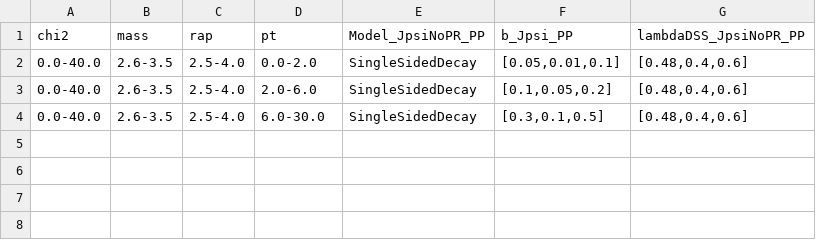
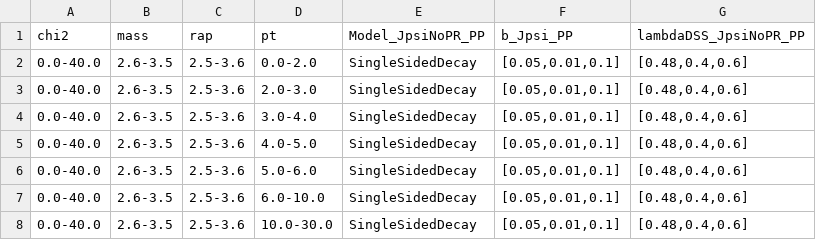
Before and after one commit to mcoquet642/DimuonCADIs, a CSV file: HIN-16-004/Fitter/Input/Test3/InitialParam_CTAU_JPSI_PP.csv, drawn as a sheet.

```diff
--- a/HIN-16-004/Fitter/Input/Test3/InitialParam_CTAU_JPSI_PP.csv
+++ b/HIN-16-004/Fitter/Input/Test3/InitialParam_CTAU_JPSI_PP.csv
@@ -1,4 +1,8 @@
 chi2;mass;rap;pt;Model_JpsiNoPR_PP;b_Jpsi_PP;lambdaDSS_JpsiNoPR_PP;
-0.0-40.0;2.6-3.5;2.5-4.0;0.0-2.0;SingleSidedDecay;[0.05,0.01,0.1];[0.48,0.4,0.6];
-0.0-40.0;2.6-3.5;2.5-4.0;2.0-6.0;SingleSidedDecay;[0.1,0.05,0.2];[0.48,0.4,0.6];
-0.0-40.0;2.6-3.5;2.5-4.0;6.0-30.0;SingleSidedDecay;[0.3,0.1,0.5];[0.48,0.4,0.6];
+0.0-40.0;2.6-3.5;2.5-3.6;0.0-2.0;SingleSidedDecay;[0.05,0.01,0.1];[0.48,0.4,0.6];
+0.0-40.0;2.6-3.5;2.5-3.6;2.0-3.0;SingleSidedDecay;[0.05,0.01,0.1];[0.48,0.4,0.6];
+0.0-40.0;2.6-3.5;2.5-3.6;3.0-4.0;SingleSidedDecay;[0.05,0.01,0.1];[0.48,0.4,0.6];
+0.0-40.0;2.6-3.5;2.5-3.6;4.0-5.0;SingleSidedDecay;[0.05,0.01,0.1];[0.48,0.4,0.6];
+0.0-40.0;2.6-3.5;2.5-3.6;5.0-6.0;SingleSidedDecay;[0.05,0.01,0.1];[0.48,0.4,0.6];
+0.0-40.0;2.6-3.5;2.5-3.6;6.0-10.0;SingleSidedDecay;[0.05,0.01,0.1];[0.48,0.4,0.6];
+0.0-40.0;2.6-3.5;2.5-3.6;10.0-30.0;SingleSidedDecay;[0.05,0.01,0.1];[0.48,0.4,0.6];
```
Also changed, not shown: HIN-16-004/Fitter/Input/Test3/InitialParam_CTAU_BKG_PP.csv, HIN-16-004/Fitter/Input/Test3/InitialParam_CTAU_RES_PP.csv, 17 other files.
